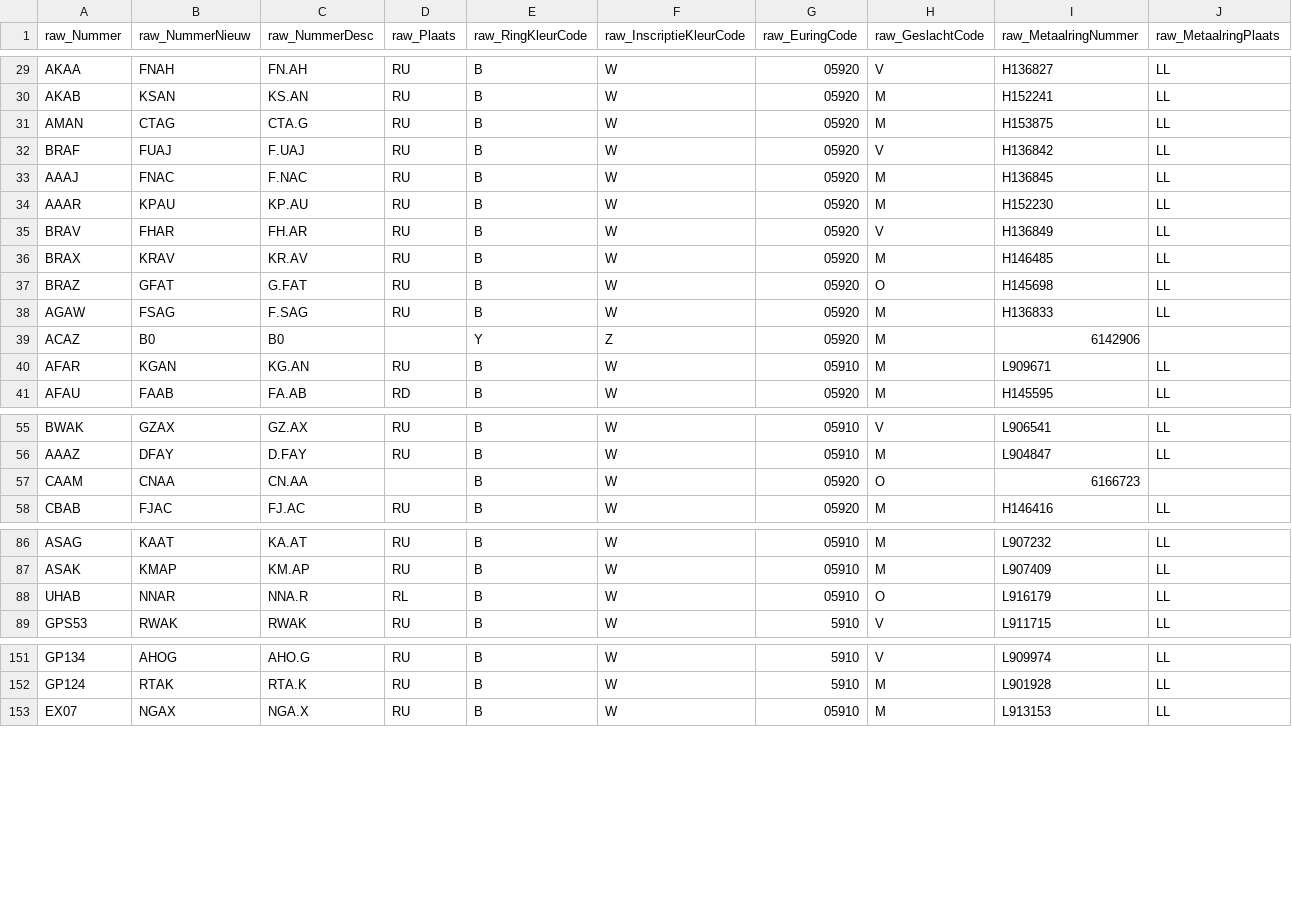
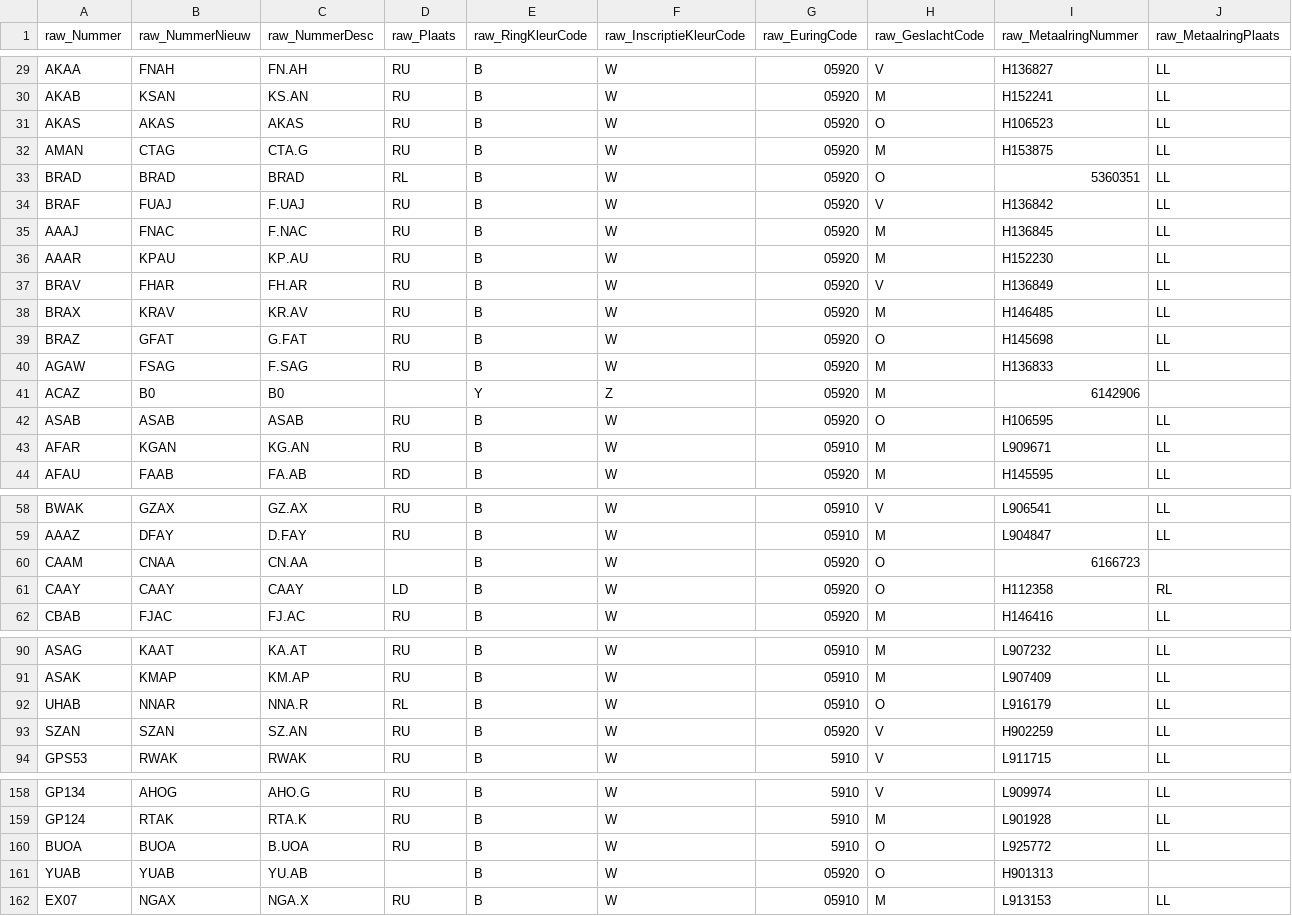
Before and after one commit to damianooldoni/sovon, a CSV file: data/interim/birds_vang_obs_info.csv, drawn as a sheet; only a part is shown, gaps mark what is left out; rows hold the shown columns only; the diff covers the shown part only; the diff names each change by its address in the sheet, - before the commit and + after, or states it on an @@ line.

Commit message:
Adding birds with action vangl (issue #22)

```diff
--- a/data/interim/birds_vang_obs_info.csv
+++ b/data/interim/birds_vang_obs_info.csv
+row 31: AKAS | AKAS | AKAS | RU | B | W | 05920 | O | H106523 | LL
+row 33: BRAD | BRAD | BRAD | RL | B | W | 05920 | O | 5360351 | LL
+row 42: ASAB | ASAB | ASAB | RU | B | W | 05920 | O | H106595 | LL
+row 61: CAAY | CAAY | CAAY | LD | B | W | 05920 | O | H112358 | RL
+row 93: SZAN | SZAN | SZ.AN | RU | B | W | 05920 | V | H902259 | LL
+row 160: BUOA | BUOA | B.UOA | RU | B | W | 5910 | O | L925772 | LL
+row 161: YUAB | YUAB | YU.AB |  | B | W | 05920 | O | H901313
```
Also changed, not shown: 6 added rows elsewhere in this file, data/interim/birds_two_shorthand_no_vang.csv, data/interim/birds_two_shorthand_vang.csv.
